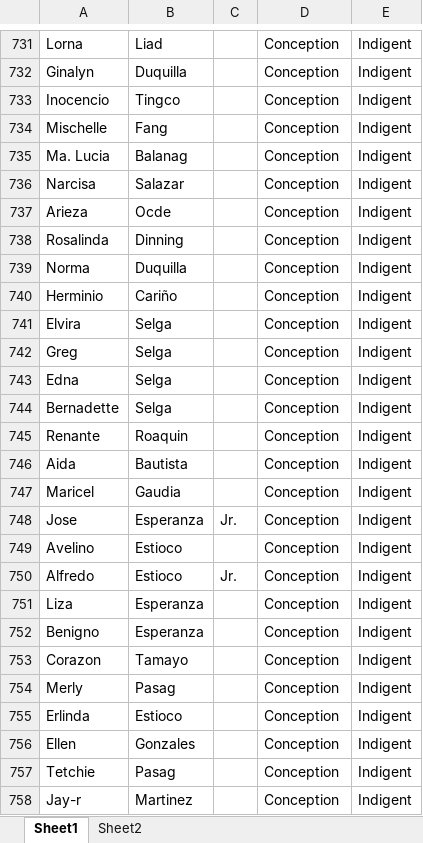
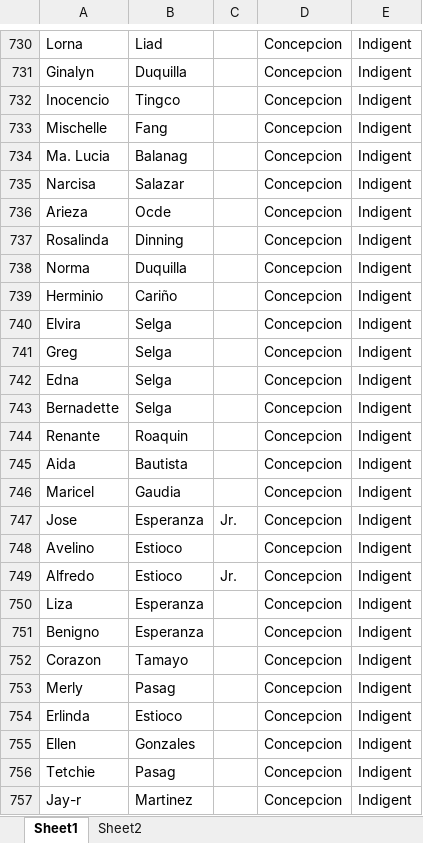
Before and after one commit to jeypips/ilmb, an Excel workbook: data/dex.xlsx, sheet Sheet1, drawn as a sheet; only a part is shown, gaps mark what is left out; values as stored, in another font and other column widths than the file's, no borders; addresses are those after the commit; the diff covers the shown part only; the diff names each change by its address in the sheet, - before the commit and + after, or states it on an @@ line.

```diff
--- a/data/dex.xlsx (sheet Sheet1)
+++ b/data/dex.xlsx (sheet Sheet1)
-D730:D757: Conception
+D730:D757: Concepcion
```
Also changed, not shown: 1 removed row and 647 edited cells elsewhere in this sheet, 11 other files.
